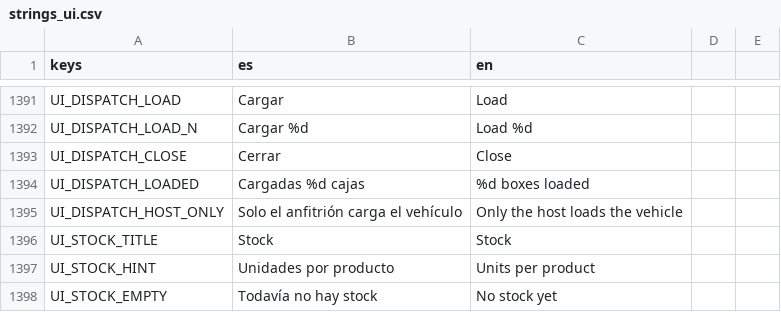
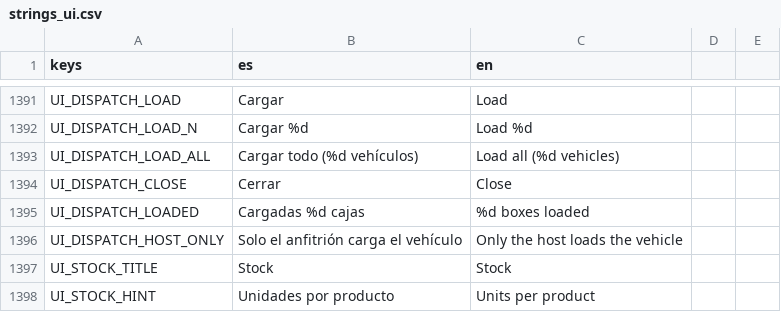
Before and after one commit to Delestal94/Prometeus, a CSV file: do-not-drop/translations/strings_ui.csv, drawn as a sheet; only a part is shown, gaps mark what is left out; the shorter side is filled out with more unchanged rows; the diff names each change by its address in the sheet, - before the commit and + after, or states it on an @@ line.

```diff
--- a/do-not-drop/translations/strings_ui.csv
+++ b/do-not-drop/translations/strings_ui.csv
+row 1393: UI_DISPATCH_LOAD_ALL | Cargar todo (%d vehículos) | Load all (%d vehicles)
```
Also changed, not shown: 5 other files.
